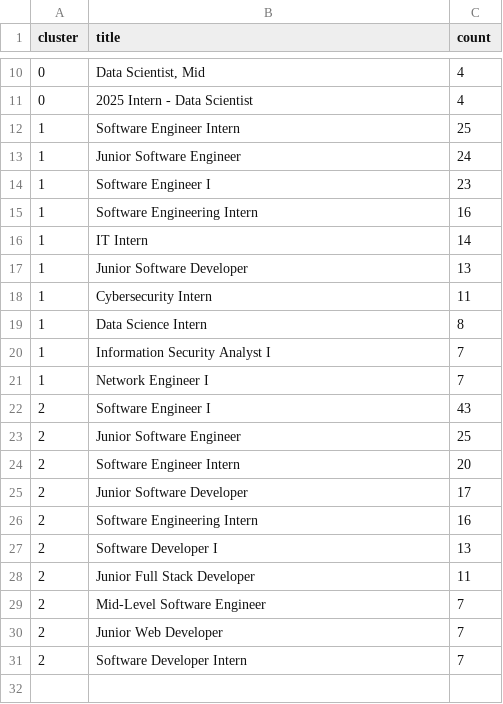
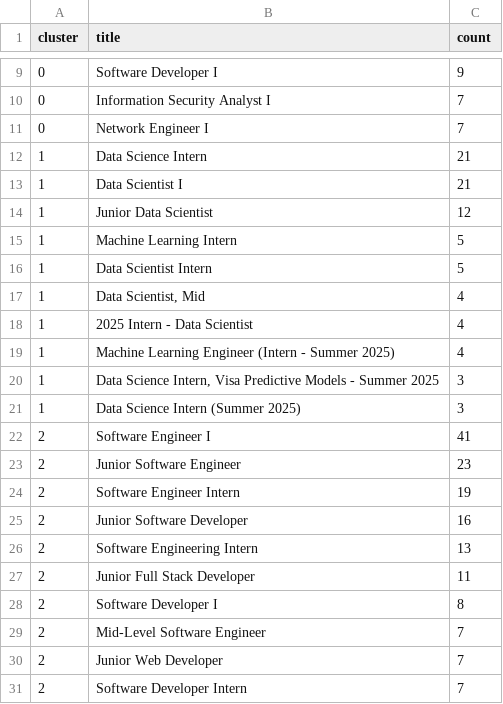
Before and after one commit to tylerligon/job-market-analysis, a CSV file: output/tables/cluster_top_titles.csv, drawn as a sheet; only a part is shown, gaps mark what is left out; the diff covers the shown part only.

```diff
--- a/output/tables/cluster_top_titles.csv
+++ b/output/tables/cluster_top_titles.csv
@@ -10,20 +9,21 @@ cluster,title,count
-0,"Data Scientist, Mid",4
-0,2025 Intern - Data Scientist,4
-1,Software Engineer Intern,25
-1,Junior Software Engineer,24
-1,Software Engineer I,23
-1,Software Engineering Intern,16
-1,IT Intern,14
-1,Junior Software Developer,13
-1,Cybersecurity Intern,11
-1,Data Science Intern,8
-1,Information Security Analyst I,7
-1,Network Engineer I,7
-2,Software Engineer I,43
-2,Junior Software Engineer,25
-2,Software Engineer Intern,20
-2,Junior Software Developer,17
-2,Software Engineering Intern,16
-2,Software Developer I,13
+0,Software Developer I,9
+0,Information Security Analyst I,7
+0,Network Engineer I,7
+1,Data Science Intern,21
+1,Data Scientist I,21
+1,Junior Data Scientist,12
+1,Machine Learning Intern,5
+1,Data Scientist Intern,5
+1,"Data Scientist, Mid",4
+1,2025 Intern - Data Scientist,4
+1,Machine Learning Engineer (Intern - Summer 2025),4
+1,"Data Science Intern, Visa Predictive Models - Summer 2025",3
+1,Data Science Intern (Summer 2025),3
+2,Software Engineer I,41
+2,Junior Software Engineer,23
+2,Software Engineer Intern,19
+2,Junior Software Developer,16
+2,Software Engineering Intern,13
 2,Junior Full Stack Developer,11
+2,Software Developer I,8
 2,Mid-Level Software Engineer,7
```
Also changed, not shown: 1 removed row and 13 edited cells elsewhere in this file, output/tables/cluster_role_types.csv, output/tables/cluster_top_skills.csv, 12 other files.
